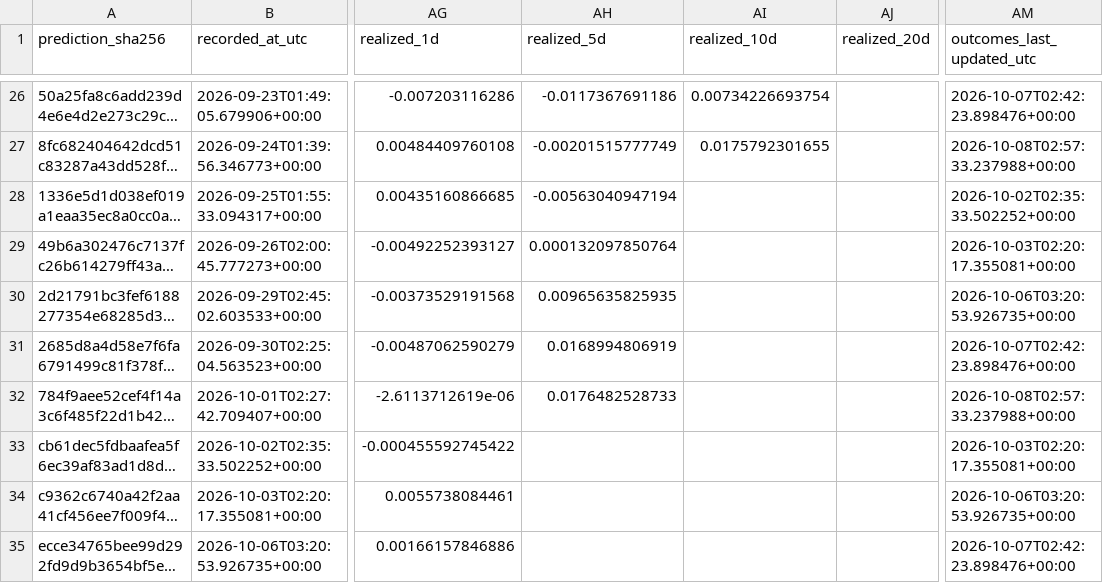
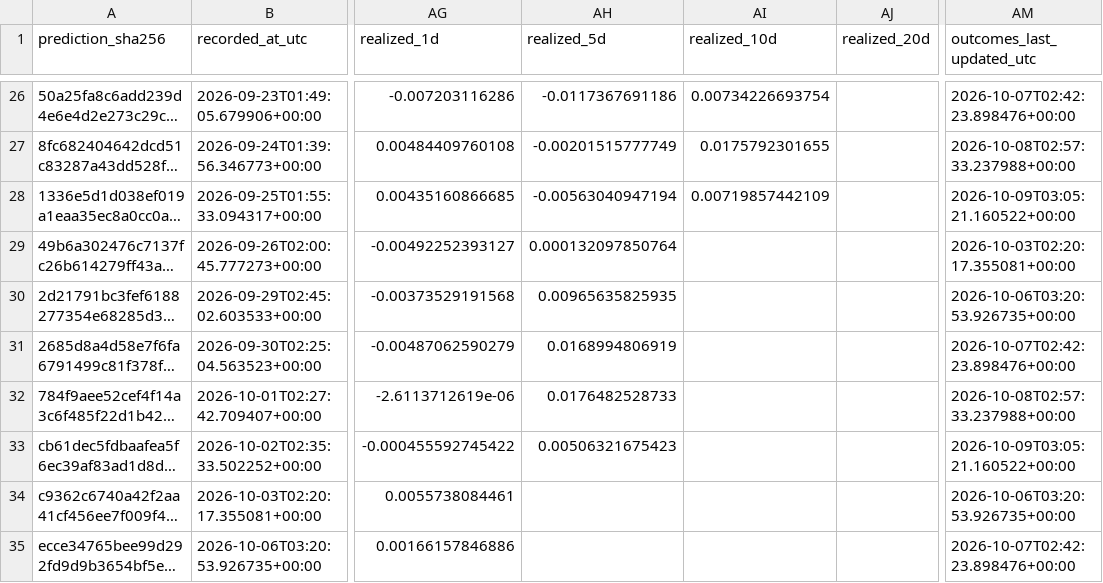
Before and after one commit to george962/FearGreedIndex, a CSV file: data/signal_ledger.csv, drawn as a sheet; only a part is shown, gaps mark what is left out; long unchanged cells end in …; the diff covers the shown part only; the diff names each change by its address in the sheet, - before the commit and + after, or states it on an @@ line.

```diff
--- a/data/signal_ledger.csv
+++ b/data/signal_ledger.csv
-AI28 (realized_10d): (empty)
+AI28 (realized_10d): 0.00719857442109
-AM28 (outcomes_last_updated_utc): 2026-10-02T02:35:33.502252+00:00
+AM28 (outcomes_last_updated_utc): 2026-10-09T03:05:21.160522+00:00
-AH33 (realized_5d): (empty)
+AH33 (realized_5d): 0.00506321675423
-AM33 (outcomes_last_updated_utc): 2026-10-03T02:20:17.355081+00:00
+AM33 (outcomes_last_updated_utc): 2026-10-09T03:05:21.160522+00:00
```
Also changed, not shown: 1 added row and 7 edited cells elsewhere in this file, data/fear_greed_spx_daily.csv, data/spx_daily.csv.
